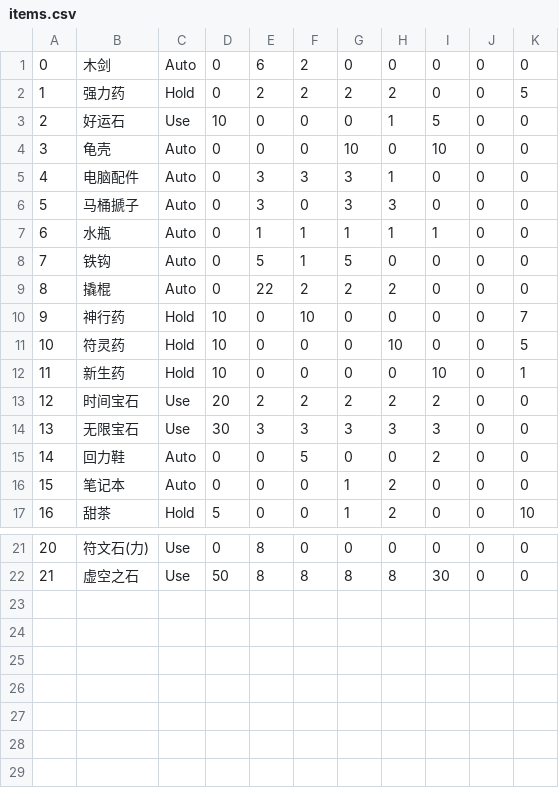
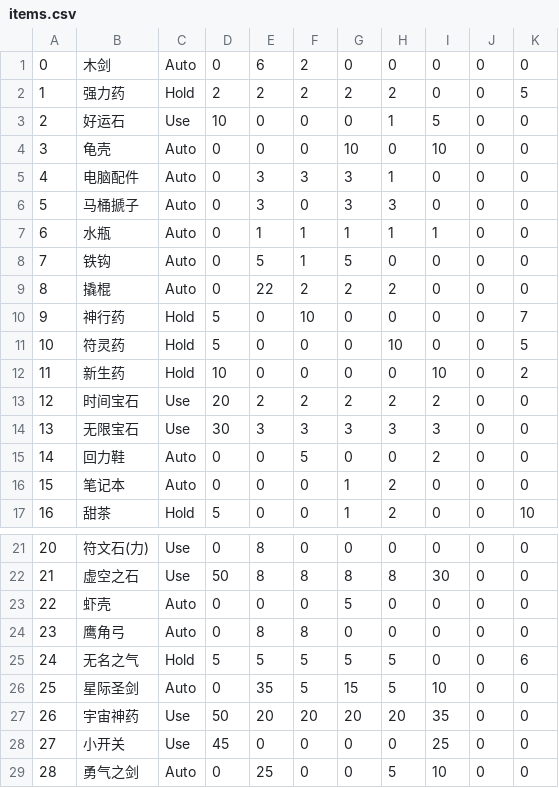
Before and after one commit to Firemountaincold/CaveExplorer, a CSV file: CaveExplorer/bin/Debug/data/items.csv, drawn as a sheet; only a part is shown, gaps mark what is left out.

```diff
--- a/CaveExplorer/bin/Debug/data/items.csv
+++ b/CaveExplorer/bin/Debug/data/items.csv
@@ -1,3 +1,3 @@
 0,木剑,Auto,0,6,2,0,0,0,0,0
-1,强力药,Hold,0,2,2,2,2,0,0,5
+1,强力药,Hold,2,2,2,2,2,0,0,5
 2,好运石,Use,10,0,0,0,1,5,0,0
@@ -9,5 +9,5 @@
 8,撬棍,Auto,0,22,2,2,2,0,0,0
-9,神行药,Hold,10,0,10,0,0,0,0,7
-10,符灵药,Hold,10,0,0,0,10,0,0,5
-11,新生药,Hold,10,0,0,0,0,10,0,1
+9,神行药,Hold,5,0,10,0,0,0,0,7
+10,符灵药,Hold,5,0,0,0,10,0,0,5
+11,新生药,Hold,10,0,0,0,0,10,0,2
 12,时间宝石,Use,20,2,2,2,2,2,0,0
@@ -22 +22,8 @@
 21,虚空之石,Use,50,8,8,8,8,30,0,0
+22,虾壳,Auto,0,0,0,5,0,0,0,0
+23,鹰角弓,Auto,0,8,8,0,0,0,0,0
+24,无名之气,Hold,5,5,5,5,5,0,0,6
+25,星际圣剑,Auto,0,35,5,15,5,10,0,0
+26,宇宙神药,Use,50,20,20,20,20,35,0,0
+27,小开关,Use,45,0,0,0,0,25,0,0
+28,勇气之剑,Auto,0,25,0,0,5,10,0,0
```
Also changed, not shown: CaveExplorer/bin/Debug/data/events.csv, CaveExplorer/bin/Debug/data/fights.csv, 18 other files.
